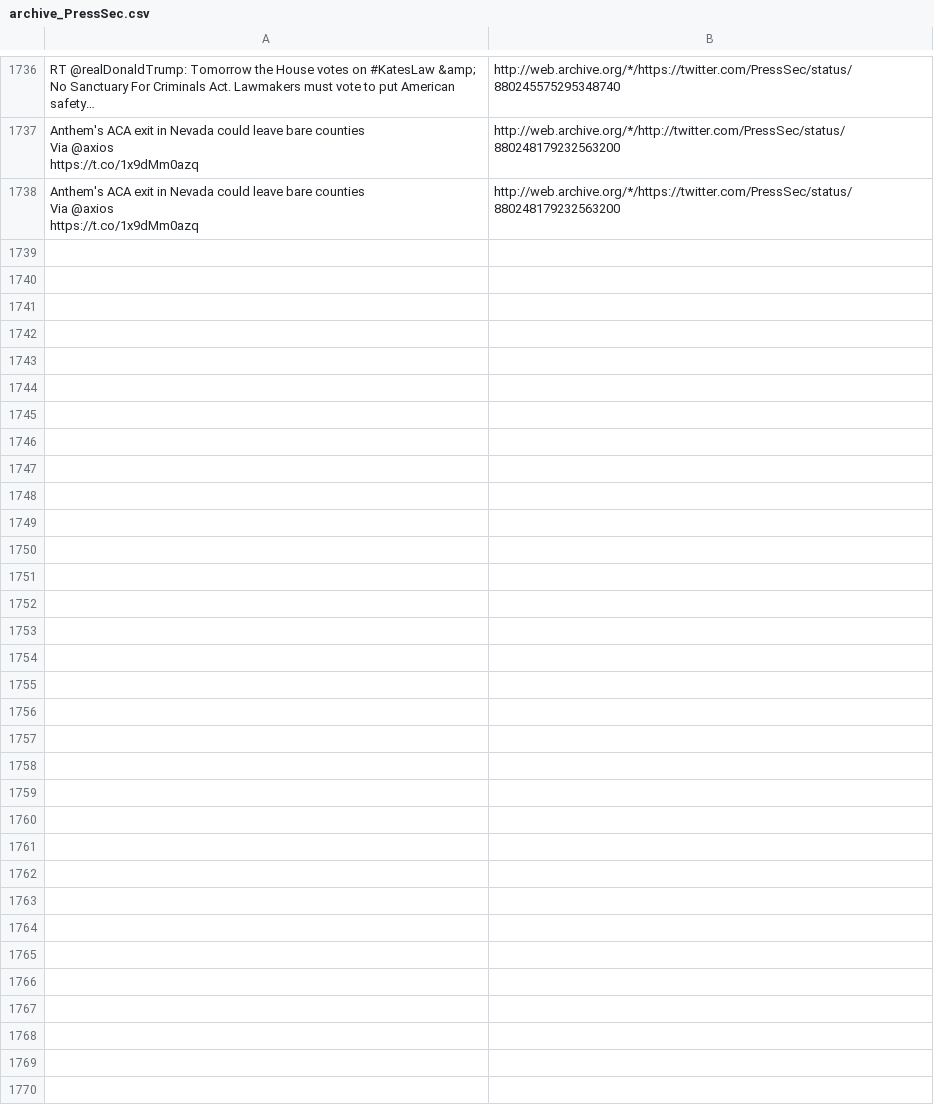
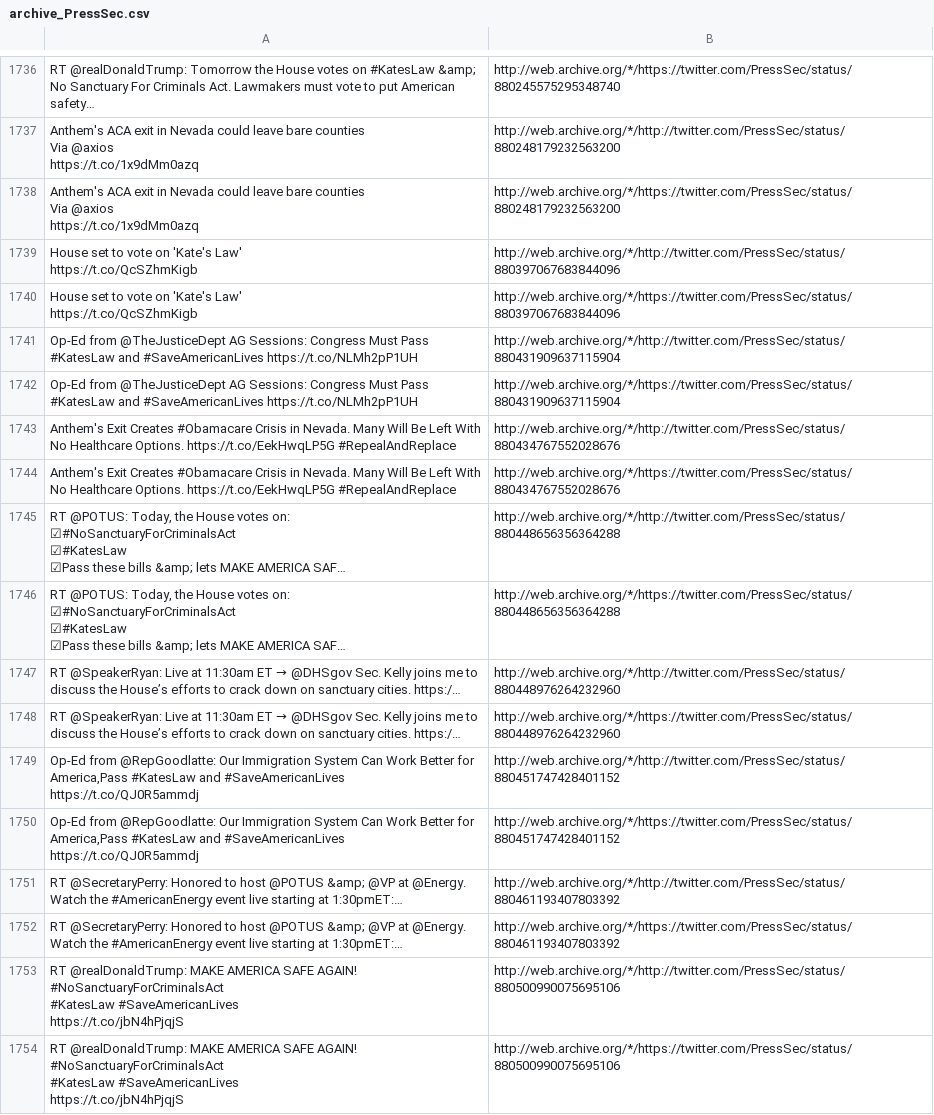
Before and after one commit to patrick-brian-mooney/archive-junta, a CSV file: data/archive_PressSec.csv, drawn as a sheet; only a part is shown, gaps mark what is left out; ↵ is a line break in a cell; the diff names each change by its address in the sheet, - before the commit and + after, or states it on an @@ line.

```diff
--- a/data/archive_PressSec.csv
+++ b/data/archive_PressSec.csv
+row 1739: House set to vote on 'Kate's Law' ↵ https://t.co/QcSZhmKigb | http://web.archive.org/*/http://twitter.com/PressSec/status/880397067683844096
+row 1740: House set to vote on 'Kate's Law' ↵ https://t.co/QcSZhmKigb | http://web.archive.org/*/https://twitter.com/PressSec/status/880397067683844096
+row 1741: Op-Ed from @TheJusticeDept AG Sessions: Congress Must Pass #KatesLaw and #SaveAmericanLives https://t.co/NLMh2pP1UH | http://web.archive.org/*/http://twitter.com/PressSec/status/880431909637115904
+row 1742: Op-Ed from @TheJusticeDept AG Sessions: Congress Must Pass #KatesLaw and #SaveAmericanLives https://t.co/NLMh2pP1UH | http://web.archive.org/*/https://twitter.com/PressSec/status/880431909637115904
+row 1743: Anthem's Exit Creates #Obamacare Crisis in Nevada. Many Will Be Left With No Healthcare Options. https://t.co/EekHwqLP5G #RepealAndReplace | http://web.archive.org/*/http://twitter.com/PressSec/status/880434767552028676
+row 1744: Anthem's Exit Creates #Obamacare Crisis in Nevada. Many Will Be Left With No Healthcare Options. https://t.co/EekHwqLP5G #RepealAndReplace | http://web.archive.org/*/https://twitter.com/PressSec/status/880434767552028676
+row 1745: RT @POTUS: Today, the House votes on: ↵ ☑#NoSanctuaryForCriminalsAct ↵ ☑#KatesLaw ↵ ☑Pass these bills &amp; lets MAKE AMERICA SAF… | http://web.archive.org/*/http://twitter.com/PressSec/status/880448656356364288
+row 1746: RT @POTUS: Today, the House votes on: ↵ ☑#NoSanctuaryForCriminalsAct ↵ ☑#KatesLaw ↵ ☑Pass these bills &amp; lets MAKE AMERICA SAF… | http://web.archive.org/*/https://twitter.com/PressSec/status/880448656356364288
+row 1747: RT @SpeakerRyan: Live at 11:30am ET → @DHSgov Sec. Kelly joins me to discuss the House’s efforts to crack down on sanctuary cities. https:/… | http://web.archive.org/*/http://twitter.com/PressSec/status/880448976264232960
+row 1748: RT @SpeakerRyan: Live at 11:30am ET → @DHSgov Sec. Kelly joins me to discuss the House’s efforts to crack down on sanctuary cities. https:/… | http://web.archive.org/*/https://twitter.com/PressSec/status/880448976264232960
+row 1749: Op-Ed from @RepGoodlatte: Our Immigration System Can Work Better for America,Pass #KatesLaw and #SaveAmericanLives https://t.co/QJ0R5ammdj | http://web.archive.org/*/http://twitter.com/PressSec/status/880451747428401152
+row 1750: Op-Ed from @RepGoodlatte: Our Immigration System Can Work Better for America,Pass #KatesLaw and #SaveAmericanLives https://t.co/QJ0R5ammdj | http://web.archive.org/*/https://twitter.com/PressSec/status/880451747428401152
+row 1751: RT @SecretaryPerry: Honored to host @POTUS &amp; @VP at @Energy. Watch the #AmericanEnergy event live starting at 1:30pmET:… | http://web.archive.org/*/http://twitter.com/PressSec/status/880461193407803392
+row 1752: RT @SecretaryPerry: Honored to host @POTUS &amp; @VP at @Energy. Watch the #AmericanEnergy event live starting at 1:30pmET:… | http://web.archive.org/*/https://twitter.com/PressSec/status/880461193407803392
+row 1753: RT @realDonaldTrump: MAKE AMERICA SAFE AGAIN! ↵ #NoSanctuaryForCriminalsAct ↵ #KatesLaw #SaveAmericanLives ↵ https://t.co/jbN4hPjqjS | http://web.archive.org/*/http://twitter.com/PressSec/status/880500990075695106
+row 1754: RT @realDonaldTrump: MAKE AMERICA SAFE AGAIN! ↵ #NoSanctuaryForCriminalsAct ↵ #KatesLaw #SaveAmericanLives ↵ https://t.co/jbN4hPjqjS | http://web.archive.org/*/https://twitter.com/PressSec/status/880500990075695106
```
Also changed, not shown: data/archive_POTUS.csv, data/archive_SecPriceMD.csv, 15 other files.
